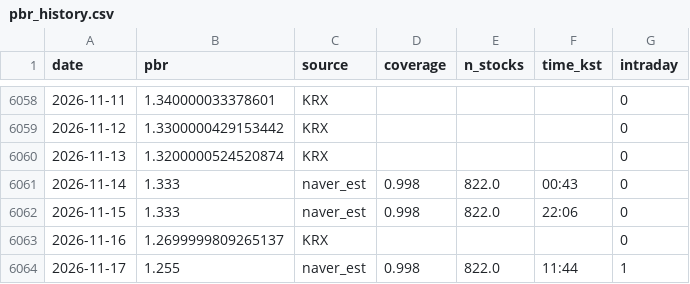
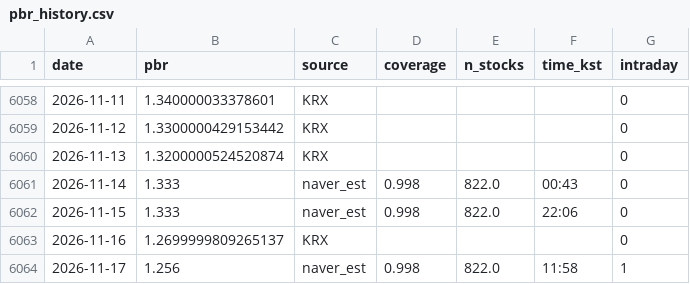
Before and after one commit to dangnani-pixel/kospi-bottom-model, a CSV file: pbr_history.csv, drawn as a sheet; only a part is shown, gaps mark what is left out.

```diff
--- a/pbr_history.csv
+++ b/pbr_history.csv
@@ -6063,2 +6063,2 @@ date,pbr,source,coverage,n_stocks,time_kst,intraday
 2026-11-16,1.2699999809265137,KRX,,,,0
-2026-11-17,1.255,naver_est,0.998,822.0,11:44,1
+2026-11-17,1.256,naver_est,0.998,822.0,11:58,1
```
Also changed, not shown: 1 other file.
